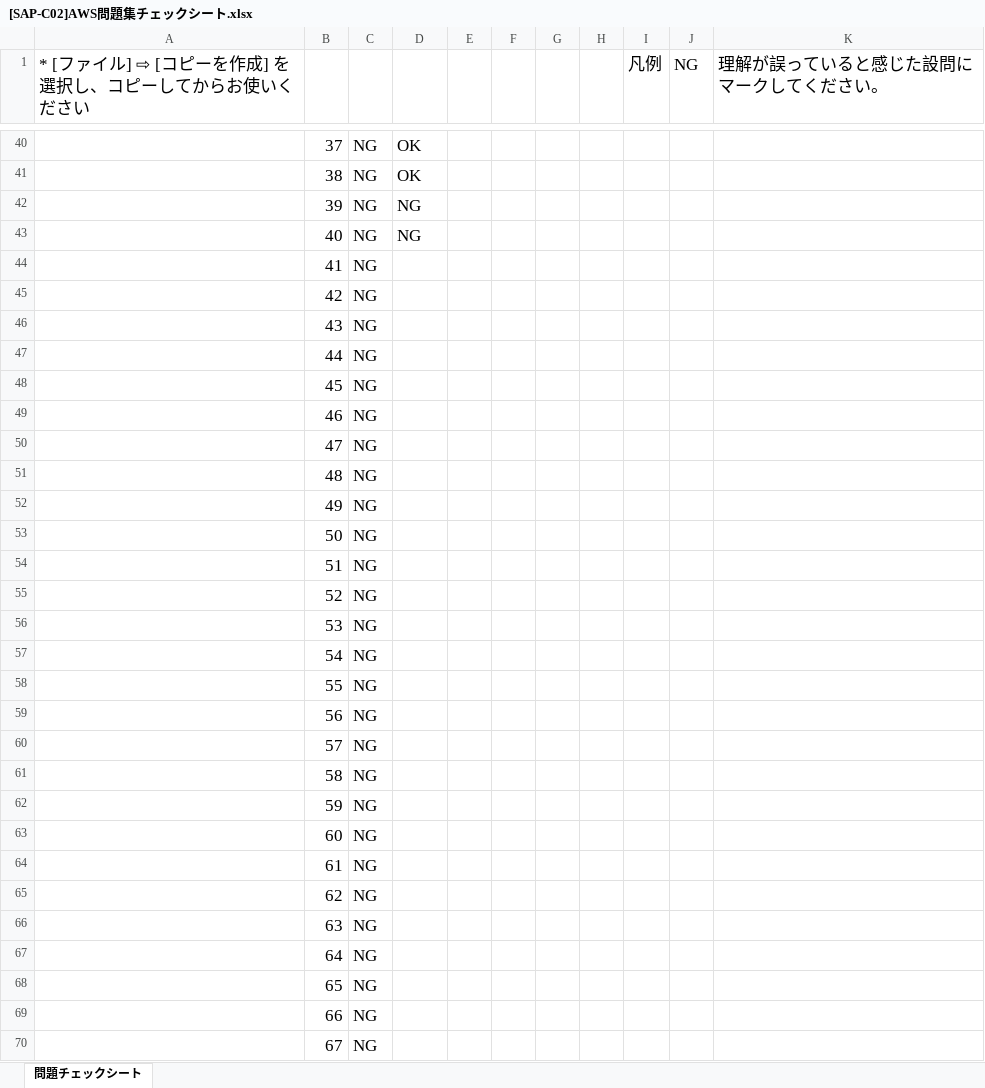
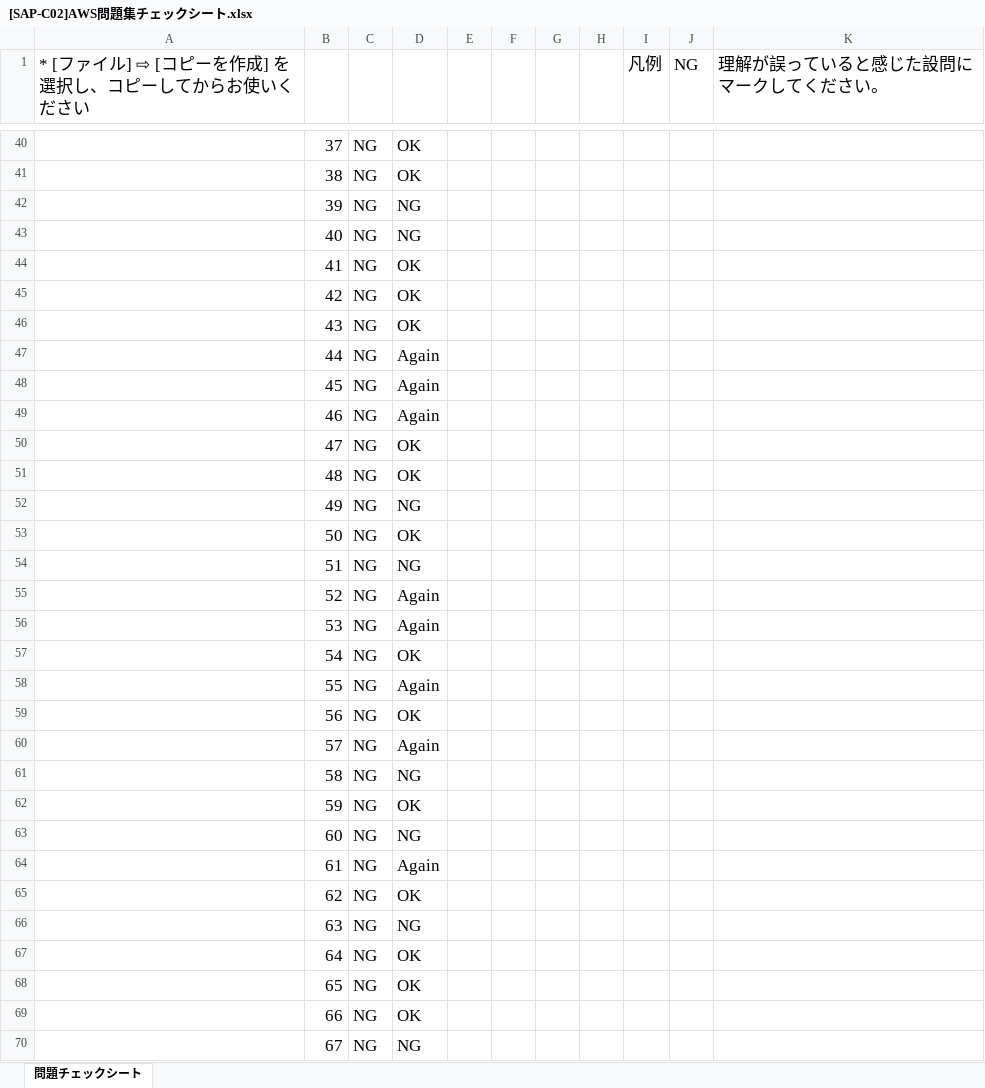
Before and after one commit to souemon/readeing-learning-history, an Excel workbook: work-book/cloudTech/SAP/[SAP-C02]AWS問題集チェックシート.xlsx, sheet 問題チェックシート, drawn as a sheet; only a part is shown, gaps mark what is left out; values as stored, in another font and other column widths than the file's, no borders; conditional formats not drawn; the diff covers the shown part only; the diff names each change by its address in the sheet, - before the commit and + after, or states it on an @@ line.

Commit message:
[update]20240429

```diff
--- a/work-book/cloudTech/SAP/[SAP-C02]AWS問題集チェックシート.xlsx (sheet 問題チェックシート)
+++ b/work-book/cloudTech/SAP/[SAP-C02]AWS問題集チェックシート.xlsx (sheet 問題チェックシート)
-D44:D46: (empty)
+D44:D46: OK
-D47:D49: (empty)
+D47:D49: Again
-D50:D51: (empty)
+D50:D51: OK
-D52: (empty)
+D52: NG
-D53: (empty)
+D53: OK
-D54: (empty)
+D54: NG
-D55:D56: (empty)
+D55:D56: Again
-D57: (empty)
+D57: OK
-D58: (empty)
+D58: Again
-D59: (empty)
+D59: OK
-D60: (empty)
+D60: Again
-D61: (empty)
+D61: NG
-D62: (empty)
+D62: OK
-D63: (empty)
+D63: NG
-D64: (empty)
+D64: Again
-D65: (empty)
+D65: OK
-D66: (empty)
+D66: NG
-D67:D69: (empty)
+D67:D69: OK
-D70: (empty)
+D70: NG
```
Also changed, not shown: 13 edited cells elsewhere in this sheet.
